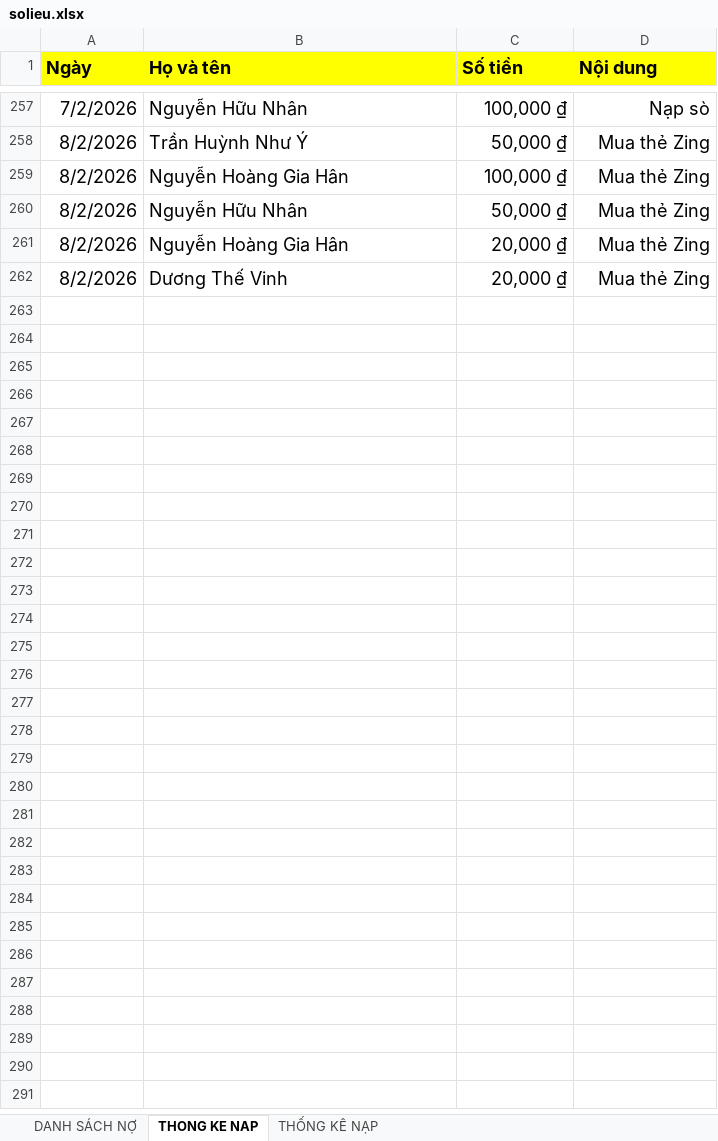
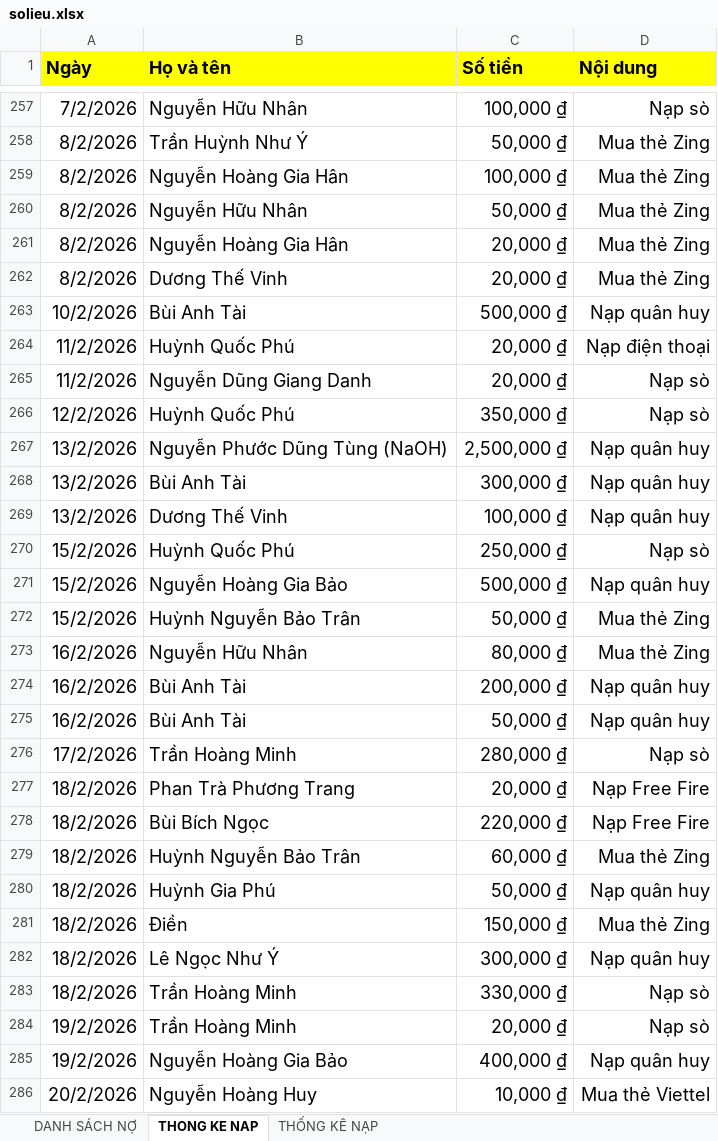
Before and after one commit to minhlong1707/so-no-master, an Excel workbook: solieu.xlsx, sheet THONG KE NAP, drawn as a sheet; only a part is shown, gaps mark what is left out; values as stored, in another font and other column widths than the file's, no borders; the diff names each change by its address in the sheet, - before the commit and + after, or states it on an @@ line.

```diff
--- a/solieu.xlsx (sheet THONG KE NAP)
+++ b/solieu.xlsx (sheet THONG KE NAP)
+row 263: 10/2/2026 | Bùi Anh Tài | 500,000 ₫ | Nạp quân huy
+row 264: 11/2/2026 | Huỳnh Quốc Phú | 20,000 ₫ | Nạp điện thoại
+row 265: 11/2/2026 | Nguyễn Dũng Giang Danh | 20,000 ₫ | Nạp sò
+row 266: 12/2/2026 | Huỳnh Quốc Phú | 350,000 ₫ | Nạp sò
+row 267: 13/2/2026 | Nguyễn Phước Dũng Tùng (NaOH) | 2,500,000 ₫ | Nạp quân huy
+row 268: 13/2/2026 | Bùi Anh Tài | 300,000 ₫ | Nạp quân huy
+row 269: 13/2/2026 | Dương Thế Vinh | 100,000 ₫ | Nạp quân huy
+row 270: 15/2/2026 | Huỳnh Quốc Phú | 250,000 ₫ | Nạp sò
+row 271: 15/2/2026 | Nguyễn Hoàng Gia Bảo | 500,000 ₫ | Nạp quân huy
+row 272: 15/2/2026 | Huỳnh Nguyễn Bảo Trân | 50,000 ₫ | Mua thẻ Zing
+row 273: 16/2/2026 | Nguyễn Hữu Nhân | 80,000 ₫ | Mua thẻ Zing
+row 274: 16/2/2026 | Bùi Anh Tài | 200,000 ₫ | Nạp quân huy
+row 275: 16/2/2026 | Bùi Anh Tài | 50,000 ₫ | Nạp quân huy
+row 276: 17/2/2026 | Trần Hoàng Minh | 280,000 ₫ | Nạp sò
+row 277: 18/2/2026 | Phan Trà Phương Trang | 20,000 ₫ | Nạp Free Fire
+row 278: 18/2/2026 | Bùi Bích Ngọc | 220,000 ₫ | Nạp Free Fire
+row 279: 18/2/2026 | Huỳnh Nguyễn Bảo Trân | 60,000 ₫ | Mua thẻ Zing
+row 280: 18/2/2026 | Huỳnh Gia Phú | 50,000 ₫ | Nạp quân huy
+row 281: 18/2/2026 | Điền | 150,000 ₫ | Mua thẻ Zing
+row 282: 18/2/2026 | Lê Ngọc Như Ý | 300,000 ₫ | Nạp quân huy
+row 283: 18/2/2026 | Trần Hoàng Minh | 330,000 ₫ | Nạp sò
+row 284: 19/2/2026 | Trần Hoàng Minh | 20,000 ₫ | Nạp sò
+row 285: 19/2/2026 | Nguyễn Hoàng Gia Bảo | 400,000 ₫ | Nạp quân huy
+row 286: 20/2/2026 | Nguyễn Hoàng Huy | 10,000 ₫ | Mua thẻ Viettel
```
Also changed, not shown: sheet DANH SÁCH NỢ.
